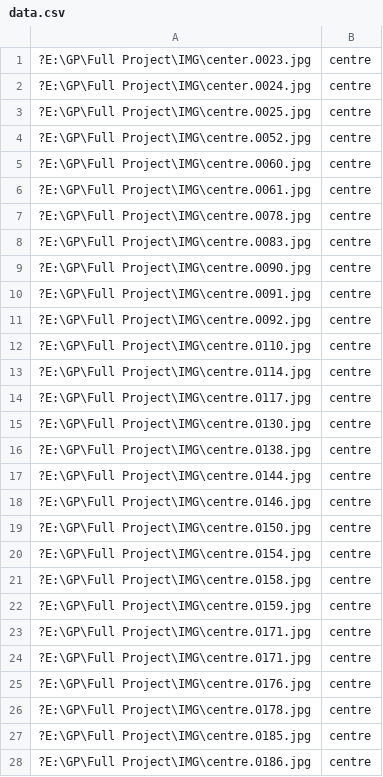
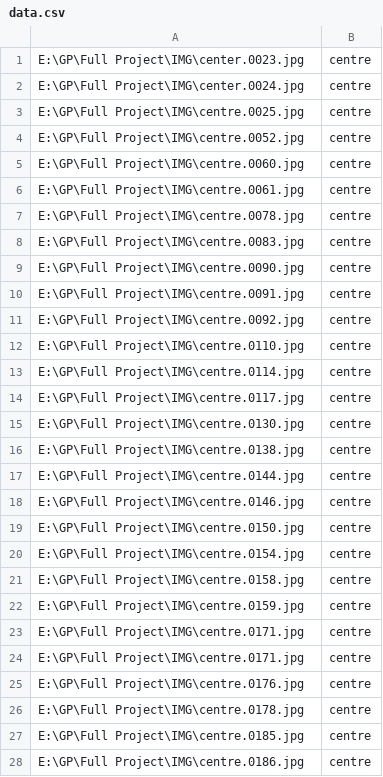
Before and after one commit to alaa-ai/Tracking, a CSV file: data.csv, drawn as a sheet; only a part is shown; the diff covers the shown part only.

Commit message:
Add files via upload

```diff
--- a/data.csv
+++ b/data.csv
@@ -1,28 +1,28 @@
-?E:\GP\Full Project\IMG\center.0023.jpg,centre
-?E:\GP\Full Project\IMG\center.0024.jpg,centre
-?E:\GP\Full Project\IMG\centre.0025.jpg,centre
-?E:\GP\Full Project\IMG\centre.0052.jpg,centre
-?E:\GP\Full Project\IMG\centre.0060.jpg,centre
-?E:\GP\Full Project\IMG\centre.0061.jpg,centre
-?E:\GP\Full Project\IMG\centre.0078.jpg,centre
-?E:\GP\Full Project\IMG\centre.0083.jpg,centre
-?E:\GP\Full Project\IMG\centre.0090.jpg,centre
-?E:\GP\Full Project\IMG\centre.0091.jpg,centre
-?E:\GP\Full Project\IMG\centre.0092.jpg,centre
-?E:\GP\Full Project\IMG\centre.0110.jpg,centre
-?E:\GP\Full Project\IMG\centre.0114.jpg,centre
-?E:\GP\Full Project\IMG\centre.0117.jpg,centre
-?E:\GP\Full Project\IMG\centre.0130.jpg,centre
-?E:\GP\Full Project\IMG\centre.0138.jpg,centre
-?E:\GP\Full Project\IMG\centre.0144.jpg,centre
-?E:\GP\Full Project\IMG\centre.0146.jpg,centre
-?E:\GP\Full Project\IMG\centre.0150.jpg,centre
-?E:\GP\Full Project\IMG\centre.0154.jpg,centre
-?E:\GP\Full Project\IMG\centre.0158.jpg,centre
-?E:\GP\Full Project\IMG\centre.0159.jpg,centre
-?E:\GP\Full Project\IMG\centre.0171.jpg,centre
-?E:\GP\Full Project\IMG\centre.0171.jpg,centre
-?E:\GP\Full Project\IMG\centre.0176.jpg,centre
-?E:\GP\Full Project\IMG\centre.0178.jpg,centre
-?E:\GP\Full Project\IMG\centre.0185.jpg,centre
-?E:\GP\Full Project\IMG\centre.0186.jpg,centre
+E:\GP\Full Project\IMG\center.0023.jpg,centre
+E:\GP\Full Project\IMG\center.0024.jpg,centre
+E:\GP\Full Project\IMG\centre.0025.jpg,centre
+E:\GP\Full Project\IMG\centre.0052.jpg,centre
+E:\GP\Full Project\IMG\centre.0060.jpg,centre
+E:\GP\Full Project\IMG\centre.0061.jpg,centre
+E:\GP\Full Project\IMG\centre.0078.jpg,centre
+E:\GP\Full Project\IMG\centre.0083.jpg,centre
+E:\GP\Full Project\IMG\centre.0090.jpg,centre
+E:\GP\Full Project\IMG\centre.0091.jpg,centre
+E:\GP\Full Project\IMG\centre.0092.jpg,centre
+E:\GP\Full Project\IMG\centre.0110.jpg,centre
+E:\GP\Full Project\IMG\centre.0114.jpg,centre
+E:\GP\Full Project\IMG\centre.0117.jpg,centre
+E:\GP\Full Project\IMG\centre.0130.jpg,centre
+E:\GP\Full Project\IMG\centre.0138.jpg,centre
+E:\GP\Full Project\IMG\centre.0144.jpg,centre
+E:\GP\Full Project\IMG\centre.0146.jpg,centre
+E:\GP\Full Project\IMG\centre.0150.jpg,centre
+E:\GP\Full Project\IMG\centre.0154.jpg,centre
+E:\GP\Full Project\IMG\centre.0158.jpg,centre
+E:\GP\Full Project\IMG\centre.0159.jpg,centre
+E:\GP\Full Project\IMG\centre.0171.jpg,centre
+E:\GP\Full Project\IMG\centre.0171.jpg,centre
+E:\GP\Full Project\IMG\centre.0176.jpg,centre
+E:\GP\Full Project\IMG\centre.0178.jpg,centre
+E:\GP\Full Project\IMG\centre.0185.jpg,centre
+E:\GP\Full Project\IMG\centre.0186.jpg,centre
```
Also changed, not shown: 32 edited cells elsewhere in this file.
